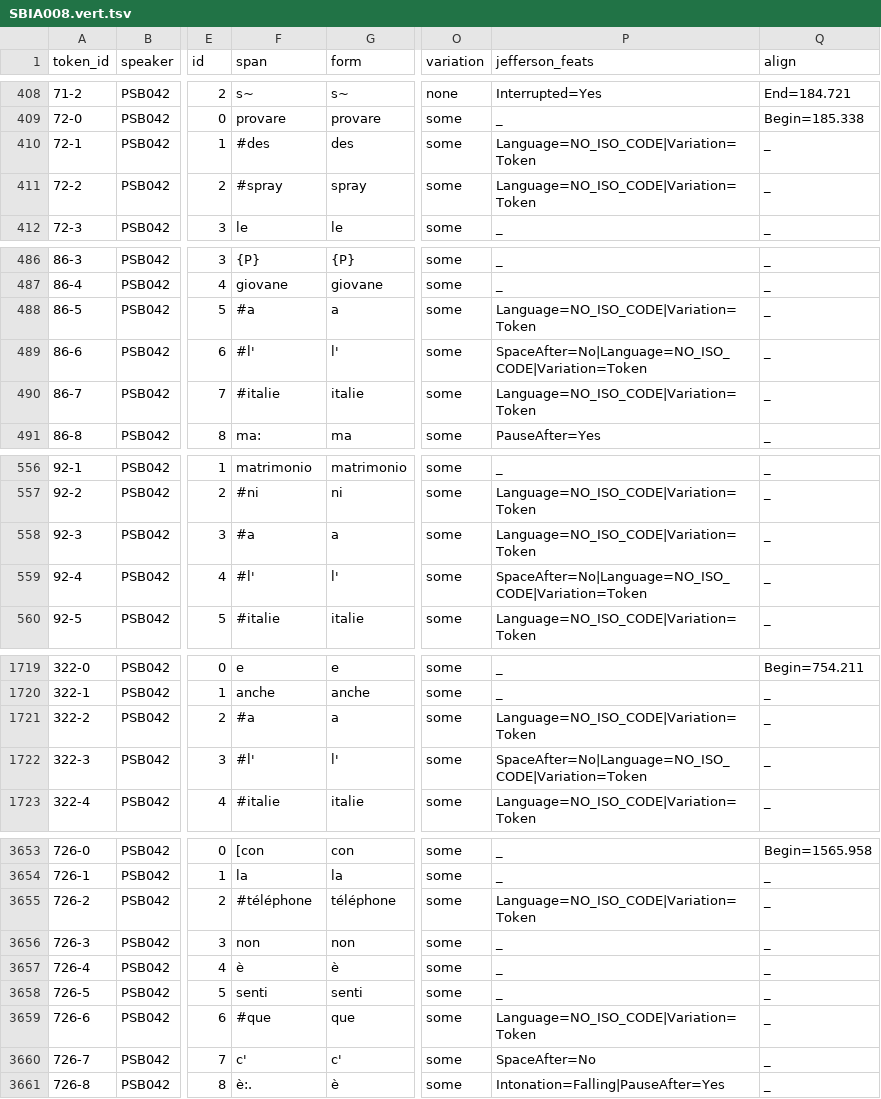
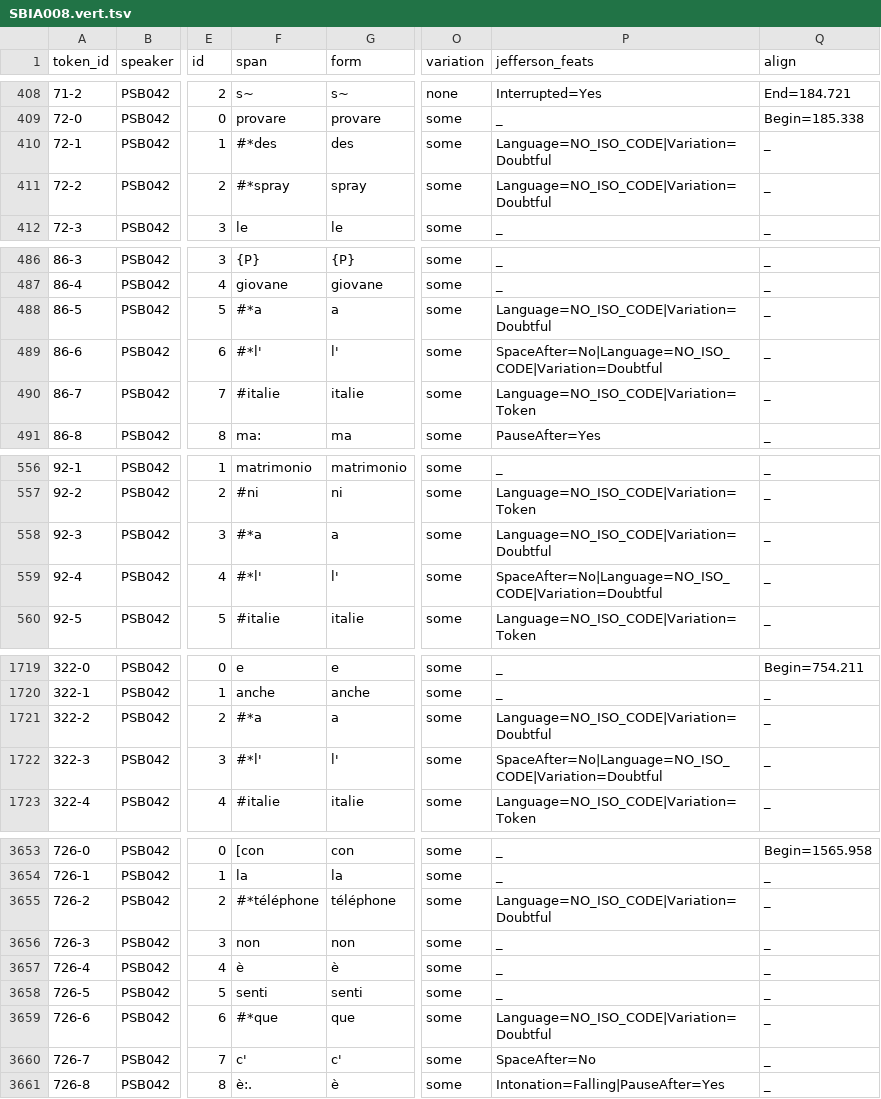
Before and after one commit to KIParla/Stra-ParlaBO, a TSV file: tsv/SBIA008.vert.tsv, drawn as a sheet; only a part is shown, gaps mark what is left out; the diff covers the shown part only; the diff names each change by its address in the sheet, - before the commit and + after, or states it on an @@ line.

```diff
--- a/tsv/SBIA008.vert.tsv
+++ b/tsv/SBIA008.vert.tsv
-F410 (span): #des
+F410 (span): #*des
-P410:P411 (jefferson_feats): Language=NO_ISO_CODE|Variation=Token
+P410:P411 (jefferson_feats): Language=NO_ISO_CODE|Variation=Doubtful
-F411 (span): #spray
+F411 (span): #*spray
-F488 (span): #a
+F488 (span): #*a
-P488 (jefferson_feats): Language=NO_ISO_CODE|Variation=Token
+P488 (jefferson_feats): Language=NO_ISO_CODE|Variation=Doubtful
-F489 (span): #l'
+F489 (span): #*l'
-P489 (jefferson_feats): SpaceAfter=No|Language=NO_ISO_CODE|Variation=Token
+P489 (jefferson_feats): SpaceAfter=No|Language=NO_ISO_CODE|Variation=Doubtful
-F558 (span): #a
+F558 (span): #*a
-P558 (jefferson_feats): Language=NO_ISO_CODE|Variation=Token
+P558 (jefferson_feats): Language=NO_ISO_CODE|Variation=Doubtful
-F559 (span): #l'
+F559 (span): #*l'
-P559 (jefferson_feats): SpaceAfter=No|Language=NO_ISO_CODE|Variation=Token
+P559 (jefferson_feats): SpaceAfter=No|Language=NO_ISO_CODE|Variation=Doubtful
-F1721 (span): #a
+F1721 (span): #*a
-P1721 (jefferson_feats): Language=NO_ISO_CODE|Variation=Token
+P1721 (jefferson_feats): Language=NO_ISO_CODE|Variation=Doubtful
-F1722 (span): #l'
+F1722 (span): #*l'
-P1722 (jefferson_feats): SpaceAfter=No|Language=NO_ISO_CODE|Variation=Token
+P1722 (jefferson_feats): SpaceAfter=No|Language=NO_ISO_CODE|Variation=Doubtful
-F3655 (span): #téléphone
+F3655 (span): #*téléphone
-P3655 (jefferson_feats): Language=NO_ISO_CODE|Variation=Token
+P3655 (jefferson_feats): Language=NO_ISO_CODE|Variation=Doubtful
-F3659 (span): #que
+F3659 (span): #*que
-P3659 (jefferson_feats): Language=NO_ISO_CODE|Variation=Token
+P3659 (jefferson_feats): Language=NO_ISO_CODE|Variation=Doubtful
```
Also changed, not shown: 51 edited cells elsewhere in this file, tsv/SBCA011.vert.tsv, tsv/SBCC004.vert.tsv, 9 other files.
